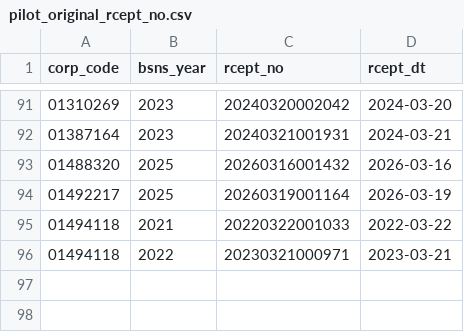
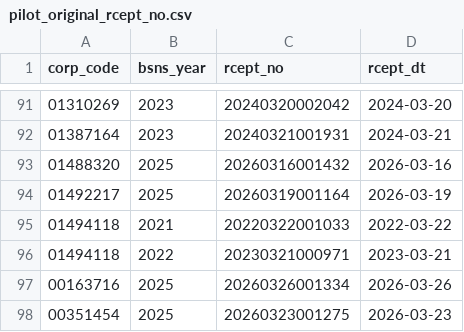
Before and after one commit to lkwon16/auto_analytics, a CSV file: pilot_original_rcept_no.csv, drawn as a sheet; only a part is shown, gaps mark what is left out.

```diff
--- a/pilot_original_rcept_no.csv
+++ b/pilot_original_rcept_no.csv
@@ -96 +96,3 @@
 01494118,2022,20230321000971,2023-03-21
+00163716,2025,20260326001334,2026-03-26
+00351454,2025,20260323001275,2026-03-23
```
Also changed, not shown: pilot_step2_results.csv, 3 other files.
